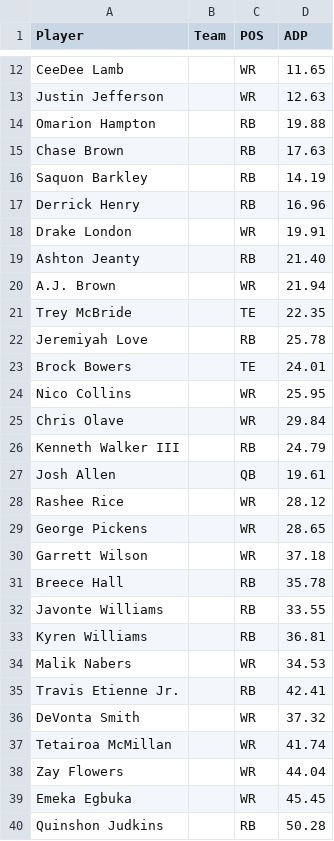
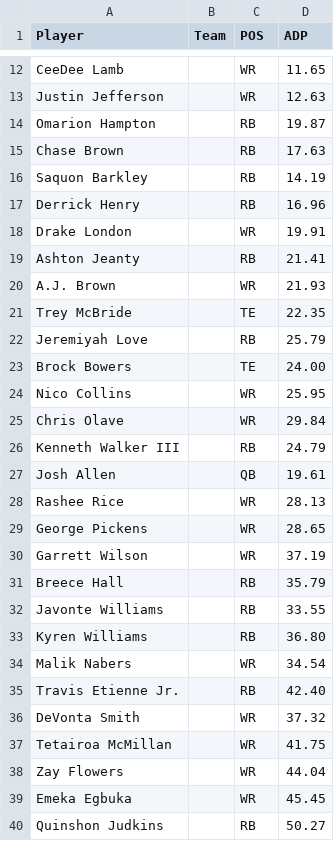
Before and after one commit to cdoyle02/FantasyDraftTool, a CSV file: tools/rankings/data/espn-adp.csv, drawn as a sheet; only a part is shown, gaps mark what is left out; the diff covers the shown part only.

```diff
--- a/tools/rankings/data/espn-adp.csv
+++ b/tools/rankings/data/espn-adp.csv
@@ -13,3 +13,3 @@ CeeDee Lamb,,WR,11.65
 Justin Jefferson,,WR,12.63
-Omarion Hampton,,RB,19.88
+Omarion Hampton,,RB,19.87
 Chase Brown,,RB,17.63
@@ -18,7 +18,7 @@ Derrick Henry,,RB,16.96
 Drake London,,WR,19.91
-Ashton Jeanty,,RB,21.40
-A.J. Brown,,WR,21.94
+Ashton Jeanty,,RB,21.41
+A.J. Brown,,WR,21.93
 Trey McBride,,TE,22.35
-Jeremiyah Love,,RB,25.78
-Brock Bowers,,TE,24.01
+Jeremiyah Love,,RB,25.79
+Brock Bowers,,TE,24.00
 Nico Collins,,WR,25.95
@@ -27,14 +27,14 @@ Kenneth Walker III,,RB,24.79
 Josh Allen,,QB,19.61
-Rashee Rice,,WR,28.12
+Rashee Rice,,WR,28.13
 George Pickens,,WR,28.65
-Garrett Wilson,,WR,37.18
-Breece Hall,,RB,35.78
+Garrett Wilson,,WR,37.19
+Breece Hall,,RB,35.79
 Javonte Williams,,RB,33.55
-Kyren Williams,,RB,36.81
-Malik Nabers,,WR,34.53
-Travis Etienne Jr.,,RB,42.41
+Kyren Williams,,RB,36.80
+Malik Nabers,,WR,34.54
+Travis Etienne Jr.,,RB,42.40
 DeVonta Smith,,WR,37.32
-Tetairoa McMillan,,WR,41.74
+Tetairoa McMillan,,WR,41.75
 Zay Flowers,,WR,44.04
 Emeka Egbuka,,WR,45.45
-Quinshon Judkins,,RB,50.28
+Quinshon Judkins,,RB,50.27
```
Also changed, not shown: 150 edited cells elsewhere in this file, tools/rankings/out/expert-rankings.csv, 10 other files.
